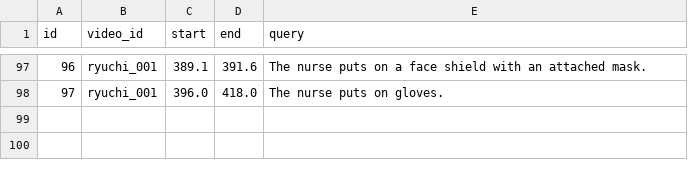
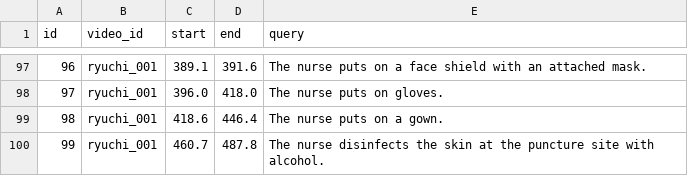
Before and after one commit to kidotch/video-annotation-tool, a CSV file: jichi2507_rule.csv, drawn as a sheet; only a part is shown, gaps mark what is left out; the diff names each change by its address in the sheet, - before the commit and + after, or states it on an @@ line.

```diff
--- a/jichi2507_rule.csv
+++ b/jichi2507_rule.csv
+row 99: 98 | ryuchi_001 | 418.6 | 446.4 | The nurse puts on a gown.
+row 100: 99 | ryuchi_001 | 460.7 | 487.8 | The nurse disinfects the skin at the puncture site with alcohol.
```
Also changed, not shown: 1 other file.
